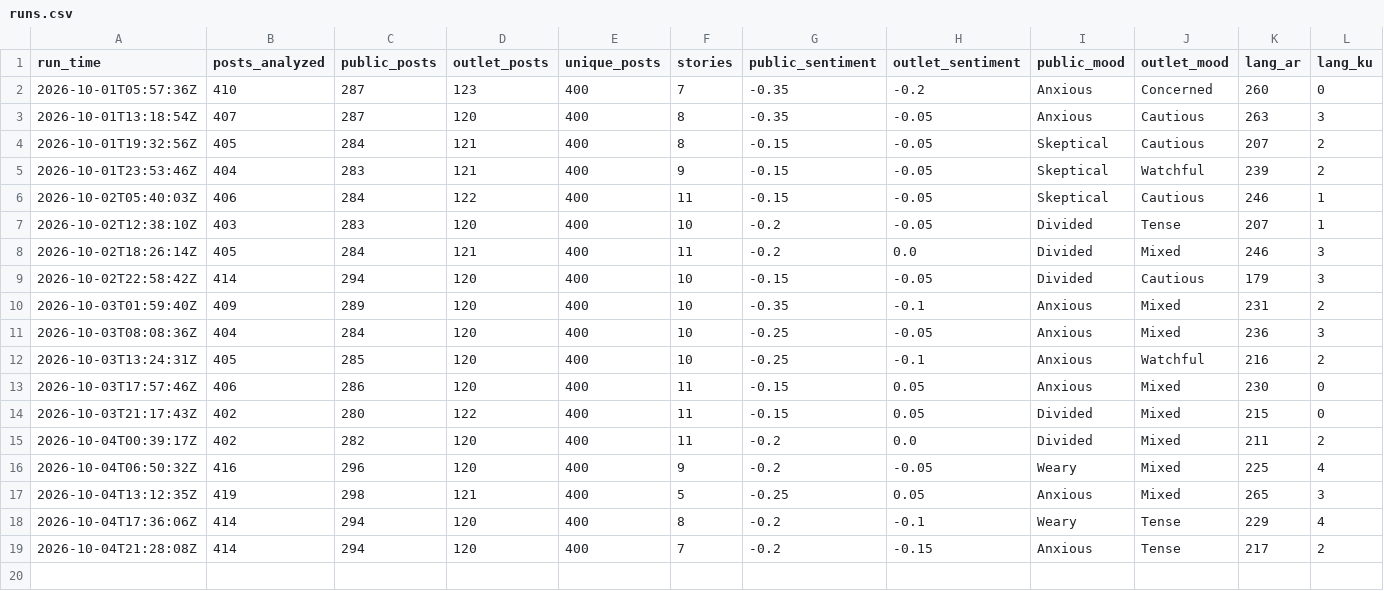
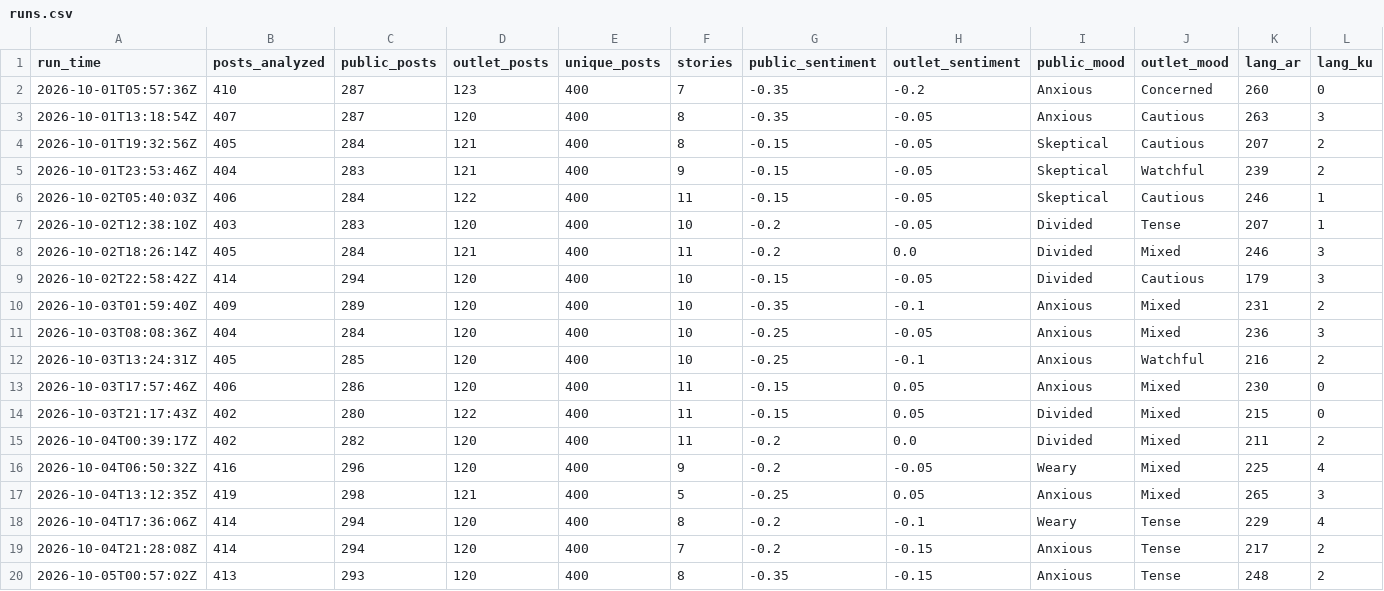
Before and after one commit to Brunopomodoro/syria-narrative-tracker, a CSV file: data/exports/2026-10/runs.csv, drawn as a sheet; only a part is shown; rows hold the shown columns only; the diff names each change by its address in the sheet, - before the commit and + after, or states it on an @@ line.

```diff
--- a/data/exports/2026-10/runs.csv
+++ b/data/exports/2026-10/runs.csv
+row 20: 2026-10-05T00:57:02Z | 413 | 293 | 120 | 400 | 8 | -0.35 | -0.15 | Anxious | Tense | 248 | 2
```
Also changed, not shown: data/exports/2026-10/themes.csv, 42 other files.
